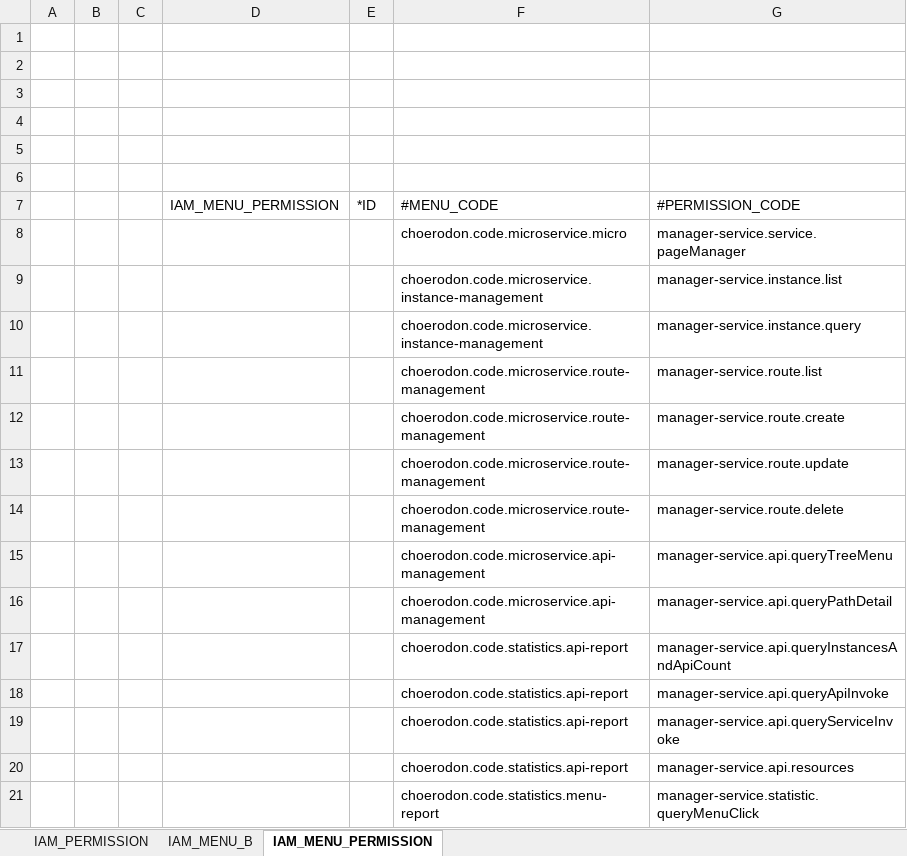
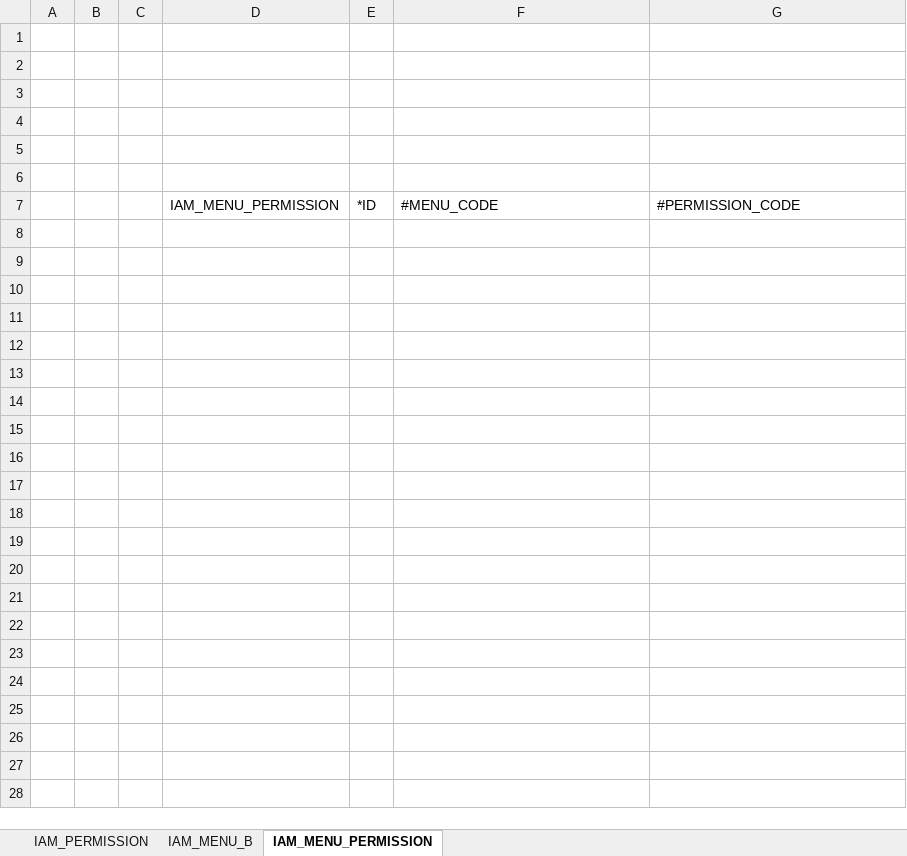
Before and after one commit to choerodon/manager-service, an Excel workbook: src/main/resources/script/front/micro-service-init-data.xlsx, sheet IAM_MENU_PERMISSION, drawn as a sheet; values as stored, in another font and other column widths than the file's, no borders; the diff names each change by its address in the sheet, - before the commit and + after, or states it on an @@ line.

```diff
--- a/src/main/resources/script/front/micro-service-init-data.xlsx (sheet IAM_MENU_PERMISSION)
+++ b/src/main/resources/script/front/micro-service-init-data.xlsx (sheet IAM_MENU_PERMISSION)
-row 8:  |  |  |  |  | choerodon.code.microservice.micro | manager-service.service.pageManager
-row 9:  |  |  |  |  | choerodon.code.microservice.instance-management | manager-service.instance.list
-row 10:  |  |  |  |  | choerodon.code.microservice.instance-management | manager-service.instance.query
-row 11:  |  |  |  |  | choerodon.code.microservice.route-management | manager-service.route.list
-row 12:  |  |  |  |  | choerodon.code.microservice.route-management | manager-service.route.create
-row 13:  |  |  |  |  | choerodon.code.microservice.route-management | manager-service.route.update
-row 14:  |  |  |  |  | choerodon.code.microservice.route-management | manager-service.route.delete
-row 15:  |  |  |  |  | choerodon.code.microservice.api-management | manager-service.api.queryTreeMenu
-row 16:  |  |  |  |  | choerodon.code.microservice.api-management | manager-service.api.queryPathDetail
-row 17:  |  |  |  |  | choerodon.code.statistics.api-report | manager-service.api.queryInstancesAndApiCount
-row 18:  |  |  |  |  | choerodon.code.statistics.api-report | manager-service.api.queryApiInvoke
-row 19:  |  |  |  |  | choerodon.code.statistics.api-report | manager-service.api.queryServiceInvoke
-row 20:  |  |  |  |  | choerodon.code.statistics.api-report | manager-service.api.resources
-row 21:  |  |  |  |  | choerodon.code.statistics.menu-report | manager-service.statistic.queryMenuClick
```
Also changed, not shown: sheet IAM_MENU_B, sheet IAM_PERMISSION.
